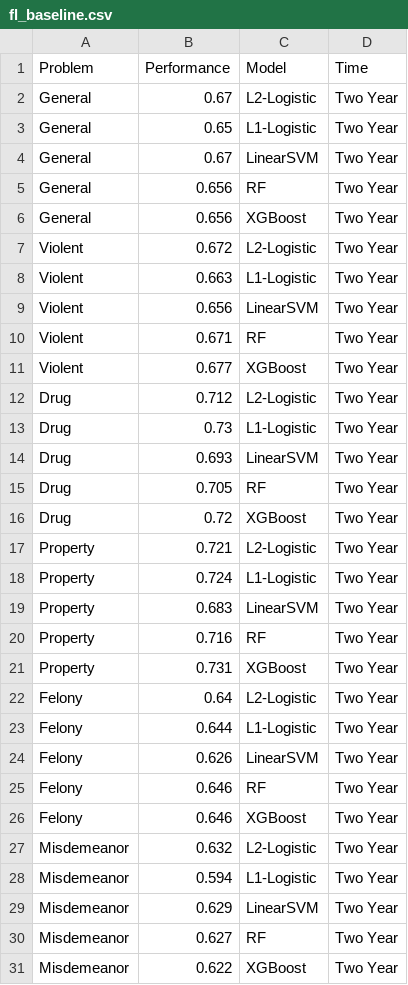
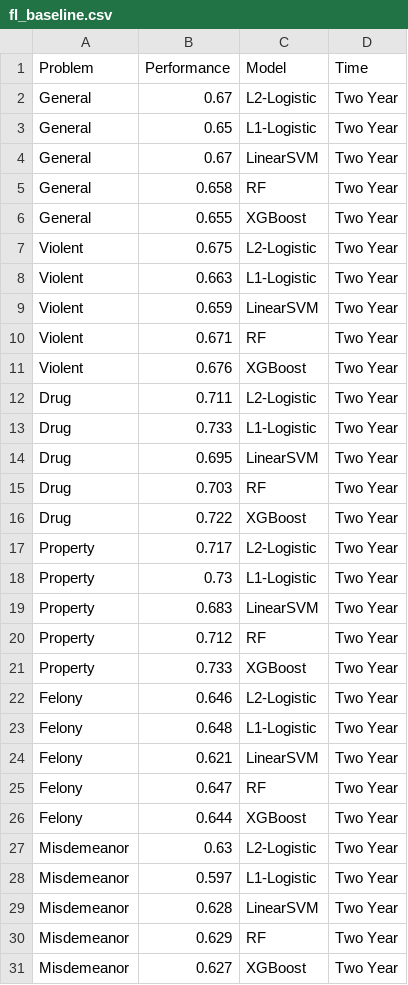
Before and after one commit to BeanHam/2019-interpretable-machine-learning, a CSV file: visualizations/baseline_tables/fl_baseline.csv, drawn as a sheet; only a part is shown; the diff covers the shown part only.

```diff
--- a/visualizations/baseline_tables/fl_baseline.csv
+++ b/visualizations/baseline_tables/fl_baseline.csv
@@ -4,28 +4,28 @@ General,0.65,L1-Logistic,Two Year
 General,0.67,LinearSVM,Two Year
-General,0.656,RF,Two Year
-General,0.656,XGBoost,Two Year
-Violent,0.672,L2-Logistic,Two Year
+General,0.658,RF,Two Year
+General,0.655,XGBoost,Two Year
+Violent,0.675,L2-Logistic,Two Year
 Violent,0.663,L1-Logistic,Two Year
-Violent,0.656,LinearSVM,Two Year
+Violent,0.659,LinearSVM,Two Year
 Violent,0.671,RF,Two Year
-Violent,0.677,XGBoost,Two Year
-Drug,0.712,L2-Logistic,Two Year
-Drug,0.73,L1-Logistic,Two Year
-Drug,0.693,LinearSVM,Two Year
-Drug,0.705,RF,Two Year
-Drug,0.72,XGBoost,Two Year
-Property,0.721,L2-Logistic,Two Year
-Property,0.724,L1-Logistic,Two Year
+Violent,0.676,XGBoost,Two Year
+Drug,0.711,L2-Logistic,Two Year
+Drug,0.733,L1-Logistic,Two Year
+Drug,0.695,LinearSVM,Two Year
+Drug,0.703,RF,Two Year
+Drug,0.722,XGBoost,Two Year
+Property,0.717,L2-Logistic,Two Year
+Property,0.73,L1-Logistic,Two Year
 Property,0.683,LinearSVM,Two Year
-Property,0.716,RF,Two Year
-Property,0.731,XGBoost,Two Year
-Felony,0.64,L2-Logistic,Two Year
-Felony,0.644,L1-Logistic,Two Year
-Felony,0.626,LinearSVM,Two Year
-Felony,0.646,RF,Two Year
-Felony,0.646,XGBoost,Two Year
-Misdemeanor,0.632,L2-Logistic,Two Year
-Misdemeanor,0.594,L1-Logistic,Two Year
-Misdemeanor,0.629,LinearSVM,Two Year
-Misdemeanor,0.627,RF,Two Year
-Misdemeanor,0.622,XGBoost,Two Year
+Property,0.712,RF,Two Year
+Property,0.733,XGBoost,Two Year
+Felony,0.646,L2-Logistic,Two Year
+Felony,0.648,L1-Logistic,Two Year
+Felony,0.621,LinearSVM,Two Year
+Felony,0.647,RF,Two Year
+Felony,0.644,XGBoost,Two Year
+Misdemeanor,0.63,L2-Logistic,Two Year
+Misdemeanor,0.597,L1-Logistic,Two Year
+Misdemeanor,0.628,LinearSVM,Two Year
+Misdemeanor,0.629,RF,Two Year
+Misdemeanor,0.627,XGBoost,Two Year
```
Also changed, not shown: 27 edited cells elsewhere in this file, kentucky/logs/base_rate/KY-base-rate.csv, visualizations/baseline_tables/ky_baseline.csv, 11 other files.
